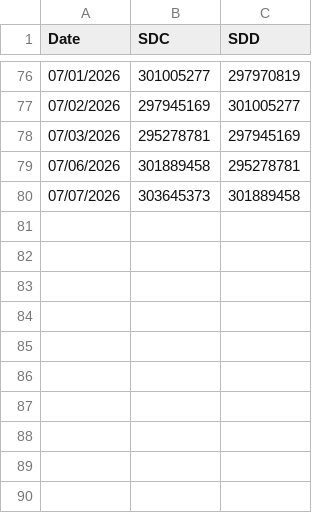
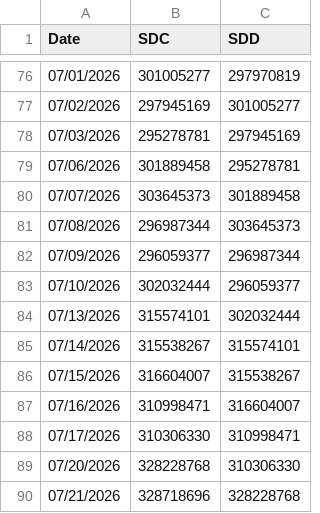
Before and after one commit to datnthe153187/Datnt_Smooth, a CSV file: nav.csv, drawn as a sheet; only a part is shown, gaps mark what is left out; the diff names each change by its address in the sheet, - before the commit and + after, or states it on an @@ line.

```diff
--- a/nav.csv
+++ b/nav.csv
+row 81: 07/08/2026 | 296987344 | 303645373
+row 82: 07/09/2026 | 296059377 | 296987344
+row 83: 07/10/2026 | 302032444 | 296059377
+row 84: 07/13/2026 | 315574101 | 302032444
+row 85: 07/14/2026 | 315538267 | 315574101
+row 86: 07/15/2026 | 316604007 | 315538267
+row 87: 07/16/2026 | 310998471 | 316604007
+row 88: 07/17/2026 | 310306330 | 310998471
+row 89: 07/20/2026 | 328228768 | 310306330
+row 90: 07/21/2026 | 328718696 | 328228768
```
Also changed, not shown: df_vn30.csv, pnl_live.csv.
